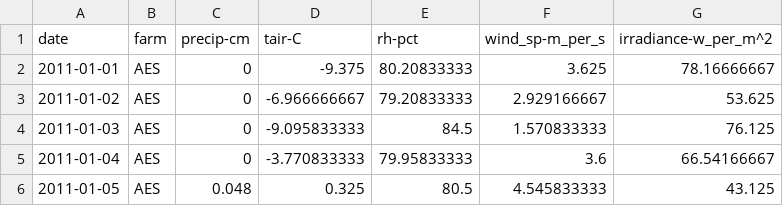
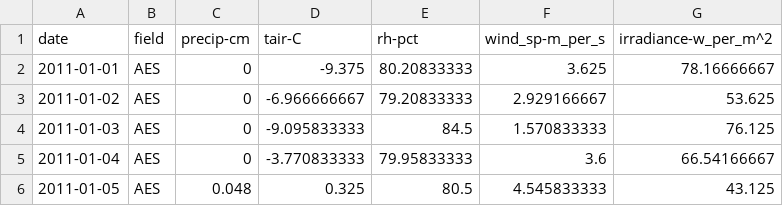
Before and after one commit to MichaelRGrant/HydroSatML, a CSV file: data/weather/weather_data_cleaned.csv, drawn as a sheet; only a part is shown.

Commit message:
updated header from farm to field

```diff
--- a/data/weather/weather_data_cleaned.csv
+++ b/data/weather/weather_data_cleaned.csv
@@ -1,2 +1,2 @@
-date,farm,precip-cm,tair-C,rh-pct,wind_sp-m_per_s,irradiance-w_per_m^2
+date,field,precip-cm,tair-C,rh-pct,wind_sp-m_per_s,irradiance-w_per_m^2
 2011-01-01,AES,0,-9.375,80.20833333,3.625,78.16666667
```
